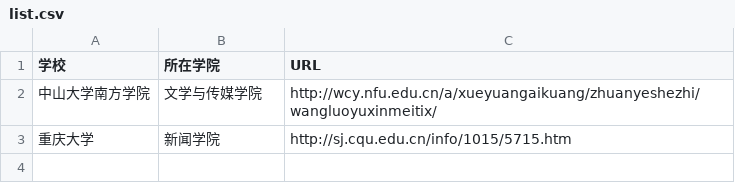
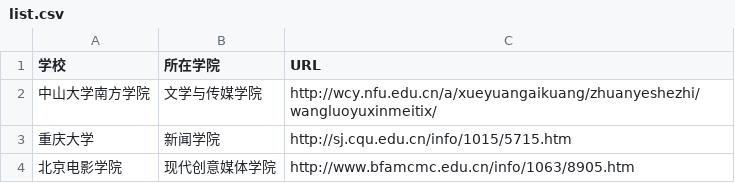
Before and after one commit to li-zhubo/techcollab_20_final, a CSV file: list.csv, drawn as a sheet; the diff names each change by its address in the sheet, - before the commit and + after, or states it on an @@ line.

Commit message:
Update list.csv

```diff
--- a/list.csv
+++ b/list.csv
+row 4: 北京电影学院 | 现代创意媒体学院 | http://www.bfamcmc.edu.cn/info/1063/8905.htm
```
